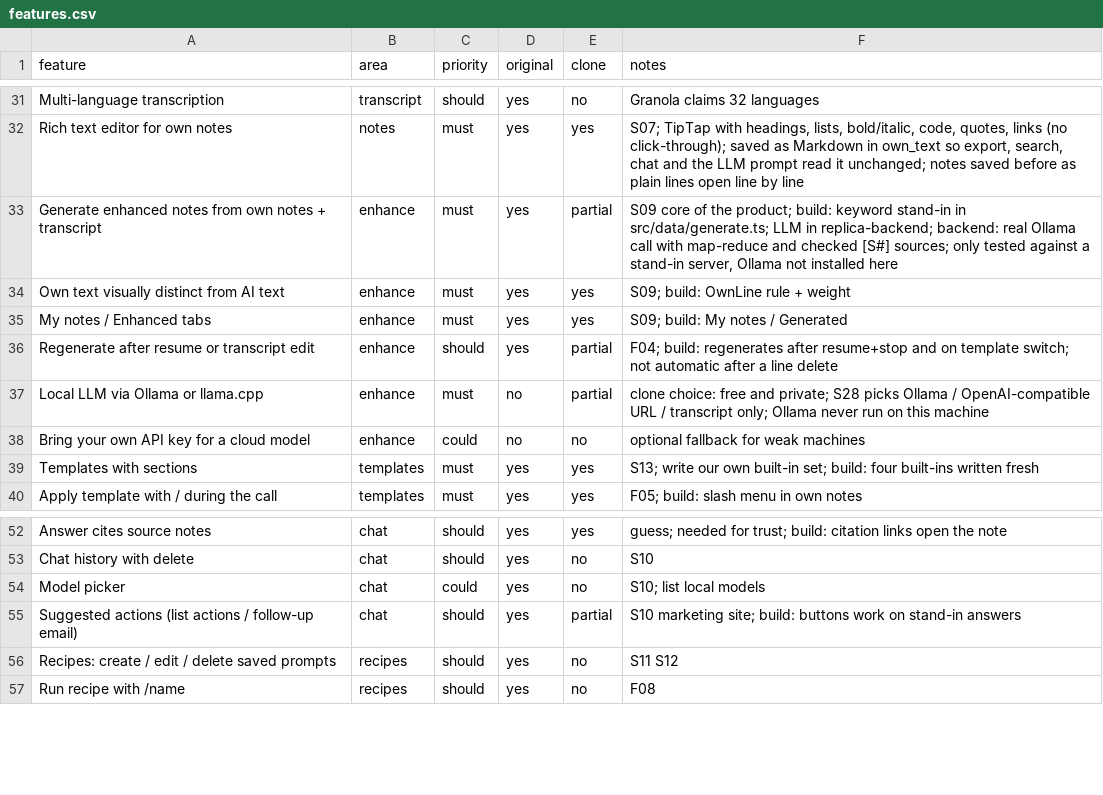
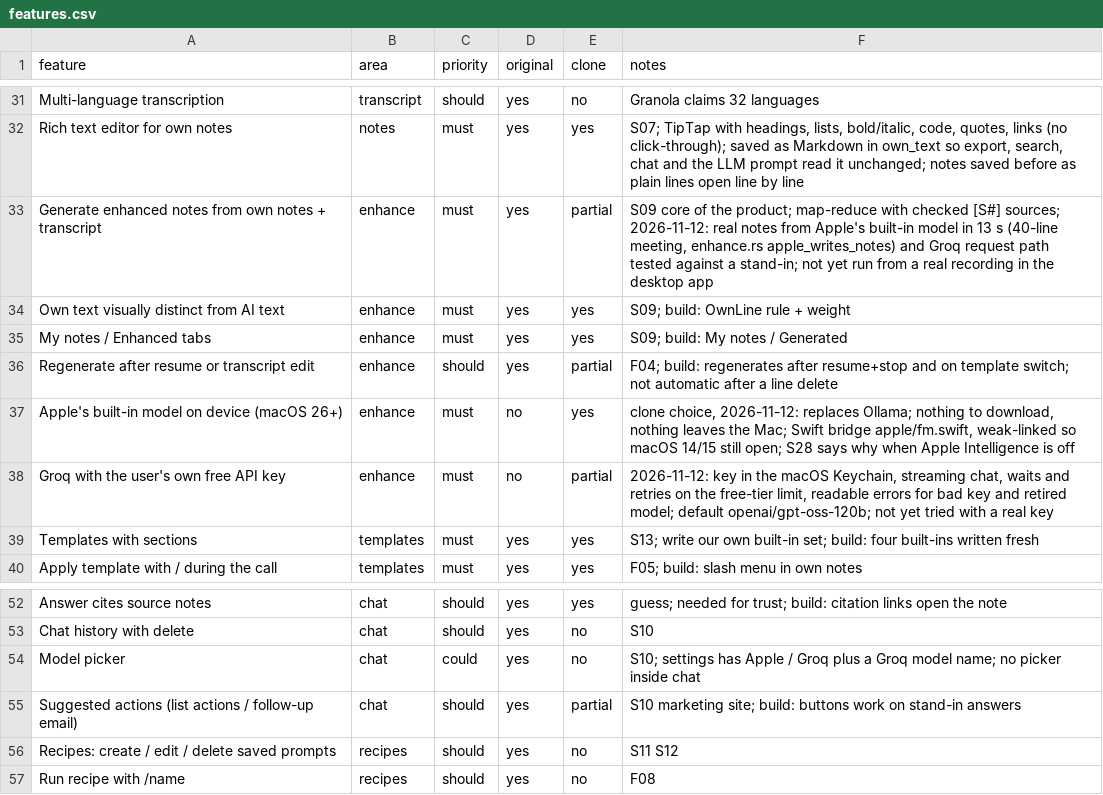
Before and after one commit to abdallahaneed/footnote, a CSV file: replica/features.csv, drawn as a sheet; only a part is shown, gaps mark what is left out.

Commit message:
build: notes by Apple's built-in model or Groq, Ollama dropped
Apple's on-device model (macOS 26+) is the default through a Swift bridge,
weak-linked so macOS 14 and 15 still open. Groq takes the user's own free
key from the Keychain, streams chat and waits on the free-tier limit.
Migration 0005 moves existing settings to Apple.

```diff
--- a/replica/features.csv
+++ b/replica/features.csv
@@ -32,3 +32,3 @@ Multi-language transcription,transcript,should,yes,no,Granola claims 32 language
 Rich text editor for own notes,notes,must,yes,yes,"S07; TipTap with headings, lists, bold/italic, code, quotes, links (no click-through); saved as Markdown in own_text so export, search, chat and the LLM prompt read it unchanged; notes saved before as plain lines open line by line"
-Generate enhanced notes from own notes + transcript,enhance,must,yes,partial,"S09 core of the product; build: keyword stand-in in src/data/generate.ts; LLM in replica-backend; backend: real Ollama call with map-reduce and checked [S#] sources; only tested against a stand-in server, Ollama not installed here"
+Generate enhanced notes from own notes + transcript,enhance,must,yes,partial,"S09 core of the product; map-reduce with checked [S#] sources; 2026-11-12: real notes from Apple's built-in model in 13 s (40-line meeting, enhance.rs apple_writes_notes) and Groq request path tested against a stand-in; not yet run from a real recording in the desktop app"
 Own text visually distinct from AI text,enhance,must,yes,yes,S09; build: OwnLine rule + weight
@@ -36,4 +36,4 @@ My notes / Enhanced tabs,enhance,must,yes,yes,S09; build: My notes / Generated
 Regenerate after resume or transcript edit,enhance,should,yes,partial,F04; build: regenerates after resume+stop and on template switch; not automatic after a line delete
-Local LLM via Ollama or llama.cpp,enhance,must,no,partial,clone choice: free and private; S28 picks Ollama / OpenAI-compatible URL / transcript only; Ollama never run on this machine
-Bring your own API key for a cloud model,enhance,could,no,no,optional fallback for weak machines
+Apple's built-in model on device (macOS 26+),enhance,must,no,yes,"clone choice, 2026-11-12: replaces Ollama; nothing to download, nothing leaves the Mac; Swift bridge apple/fm.swift, weak-linked so macOS 14/15 still open; S28 says why when Apple Intelligence is off"
+Groq with the user's own free API key,enhance,must,no,partial,"2026-11-12: key in the macOS Keychain, streaming chat, waits and retries on the free-tier limit, readable errors for bad key and retired model; default openai/gpt-oss-120b; not yet tried with a real key"
 Templates with sections,templates,must,yes,yes,S13; write our own built-in set; build: four built-ins written fresh
@@ -53,3 +53,3 @@ Answer cites source notes,chat,should,yes,yes,guess; needed for trust; build: ci
 Chat history with delete,chat,should,yes,no,S10
-Model picker,chat,could,yes,no,S10; list local models
+Model picker,chat,could,yes,no,S10; settings has Apple / Groq plus a Groq model name; no picker inside chat
 Suggested actions (list actions / follow-up email),chat,should,yes,partial,S10 marketing site; build: buttons work on stand-in answers
```
Also changed, not shown: 52 other files.
